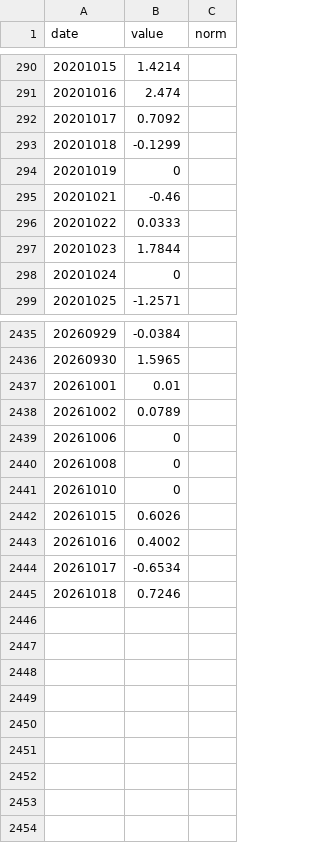
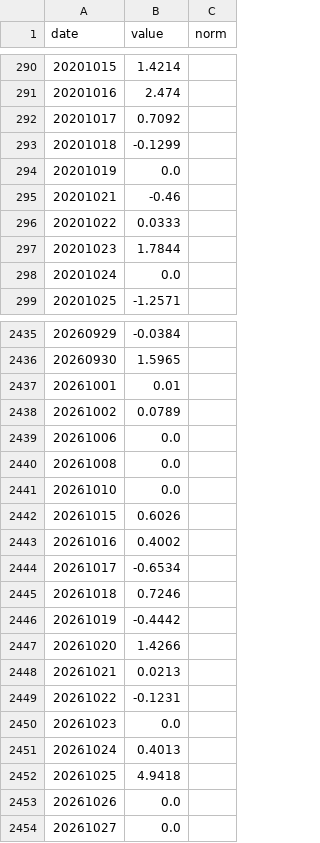
Before and after one commit to Shubham080802/tesla-Rivian-dashboard, a CSV file: data/external/research/gdelt_rivian_timelinetone.csv, drawn as a sheet; only a part is shown, gaps mark what is left out; the diff covers the shown part only.

Commit message:
data: scheduled refresh (2026-10-28)

```diff
--- a/data/external/research/gdelt_rivian_timelinetone.csv
+++ b/data/external/research/gdelt_rivian_timelinetone.csv
@@ -293,3 +293,3 @@ date,value,norm
 20201018,-0.1299,
-20201019,0,
+20201019,0.0,
 20201021,-0.46,
@@ -297,3 +297,3 @@ date,value,norm
 20201023,1.7844,
-20201024,0,
+20201024,0.0,
 20201025,-1.2571,
@@ -2438,5 +2438,5 @@ date,value,norm
 20261002,0.0789,
-20261006,0,
-20261008,0,
-20261010,0,
+20261006,0.0,
+20261008,0.0,
+20261010,0.0,
 20261015,0.6026,
@@ -2445 +2445,10 @@ date,value,norm
 20261018,0.7246,
+20261019,-0.4442,
+20261020,1.4266,
+20261021,0.0213,
+20261022,-0.1231,
+20261023,0.0,
+20261024,0.4013,
+20261025,4.9418,
+20261026,0.0,
+20261027,0.0,
```
Also changed, not shown: 16 edited cells elsewhere in this file, data/external/fred_GASREGW.csv, data/external/research/ca_zip_make.csv, 7 other files.
